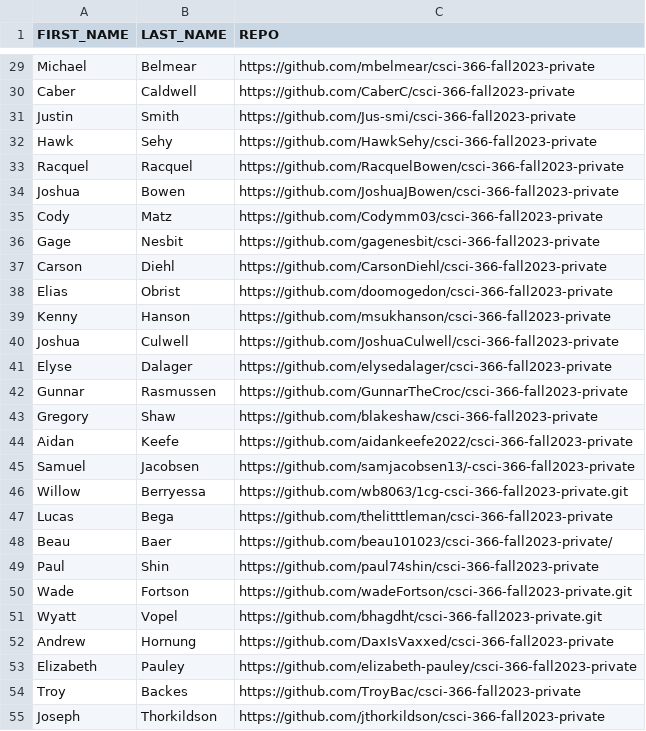
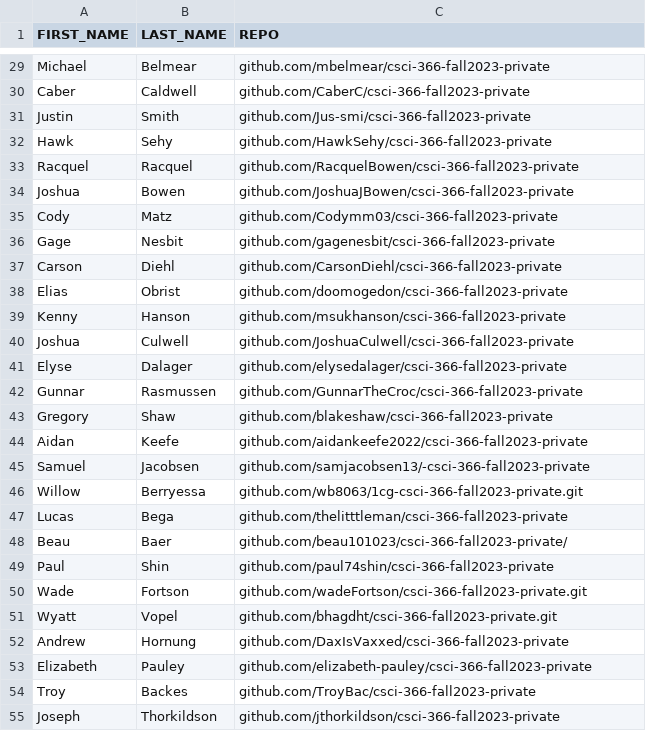
Before and after one commit to annalisepollock/csci-366-fall2023, a CSV file: grading/scripts/students.csv, drawn as a sheet; only a part is shown, gaps mark what is left out; the diff covers the shown part only; the diff names each change by its address in the sheet, - before the commit and + after, or states it on an @@ line.

```diff
--- a/grading/scripts/students.csv
+++ b/grading/scripts/students.csv
-C29 (REPO): https://github.com/mbelmear/csci-366-fall2023-private
+C29 (REPO): github.com/mbelmear/csci-366-fall2023-private
-C30 (REPO): https://github.com/CaberC/csci-366-fall2023-private
+C30 (REPO): github.com/CaberC/csci-366-fall2023-private
-C31 (REPO): https://github.com/Jus-smi/csci-366-fall2023-private
+C31 (REPO): github.com/Jus-smi/csci-366-fall2023-private
-C32 (REPO): https://github.com/HawkSehy/csci-366-fall2023-private
+C32 (REPO): github.com/HawkSehy/csci-366-fall2023-private
-C33 (REPO): https://github.com/RacquelBowen/csci-366-fall2023-private
+C33 (REPO): github.com/RacquelBowen/csci-366-fall2023-private
-C34 (REPO): https://github.com/JoshuaJBowen/csci-366-fall2023-private
+C34 (REPO): github.com/JoshuaJBowen/csci-366-fall2023-private
-C35 (REPO): https://github.com/Codymm03/csci-366-fall2023-private
+C35 (REPO): github.com/Codymm03/csci-366-fall2023-private
-C36 (REPO): https://github.com/gagenesbit/csci-366-fall2023-private
+C36 (REPO): github.com/gagenesbit/csci-366-fall2023-private
-C37 (REPO): https://github.com/CarsonDiehl/csci-366-fall2023-private
+C37 (REPO): github.com/CarsonDiehl/csci-366-fall2023-private
-C38 (REPO): https://github.com/doomogedon/csci-366-fall2023-private
+C38 (REPO): github.com/doomogedon/csci-366-fall2023-private
-C39 (REPO): https://github.com/msukhanson/csci-366-fall2023-private
+C39 (REPO): github.com/msukhanson/csci-366-fall2023-private
-C40 (REPO): https://github.com/JoshuaCulwell/csci-366-fall2023-private
+C40 (REPO): github.com/JoshuaCulwell/csci-366-fall2023-private
-C41 (REPO): https://github.com/elysedalager/csci-366-fall2023-private
+C41 (REPO): github.com/elysedalager/csci-366-fall2023-private
-C42 (REPO): https://github.com/GunnarTheCroc/csci-366-fall2023-private
+C42 (REPO): github.com/GunnarTheCroc/csci-366-fall2023-private
-C43 (REPO): https://github.com/blakeshaw/csci-366-fall2023-private
+C43 (REPO): github.com/blakeshaw/csci-366-fall2023-private
-C44 (REPO): https://github.com/aidankeefe2022/csci-366-fall2023-private
+C44 (REPO): github.com/aidankeefe2022/csci-366-fall2023-private
-C45 (REPO): https://github.com/samjacobsen13/-csci-366-fall2023-private
+C45 (REPO): github.com/samjacobsen13/-csci-366-fall2023-private
-C46 (REPO): https://github.com/wb8063/1cg-csci-366-fall2023-private.git
+C46 (REPO): github.com/wb8063/1cg-csci-366-fall2023-private.git
-C47 (REPO): https://github.com/thelitttleman/csci-366-fall2023-private
+C47 (REPO): github.com/thelitttleman/csci-366-fall2023-private
-C48 (REPO): https://github.com/beau101023/csci-366-fall2023-private/
+C48 (REPO): github.com/beau101023/csci-366-fall2023-private/
-C49 (REPO): https://github.com/paul74shin/csci-366-fall2023-private
+C49 (REPO): github.com/paul74shin/csci-366-fall2023-private
-C50 (REPO): https://github.com/wadeFortson/csci-366-fall2023-private.git
+C50 (REPO): github.com/wadeFortson/csci-366-fall2023-private.git
-C51 (REPO): https://github.com/bhagdht/csci-366-fall2023-private.git
+C51 (REPO): github.com/bhagdht/csci-366-fall2023-private.git
-C52 (REPO): https://github.com/DaxIsVaxxed/csci-366-fall2023-private
+C52 (REPO): github.com/DaxIsVaxxed/csci-366-fall2023-private
-C53 (REPO): https://github.com/elizabeth-pauley/csci-366-fall2023-private
+C53 (REPO): github.com/elizabeth-pauley/csci-366-fall2023-private
-C54 (REPO): https://github.com/TroyBac/csci-366-fall2023-private
+C54 (REPO): github.com/TroyBac/csci-366-fall2023-private
-C55 (REPO): https://github.com/jthorkildson/csci-366-fall2023-private
+C55 (REPO): github.com/jthorkildson/csci-366-fall2023-private
```
Also changed, not shown: 38 edited cells elsewhere in this file.
